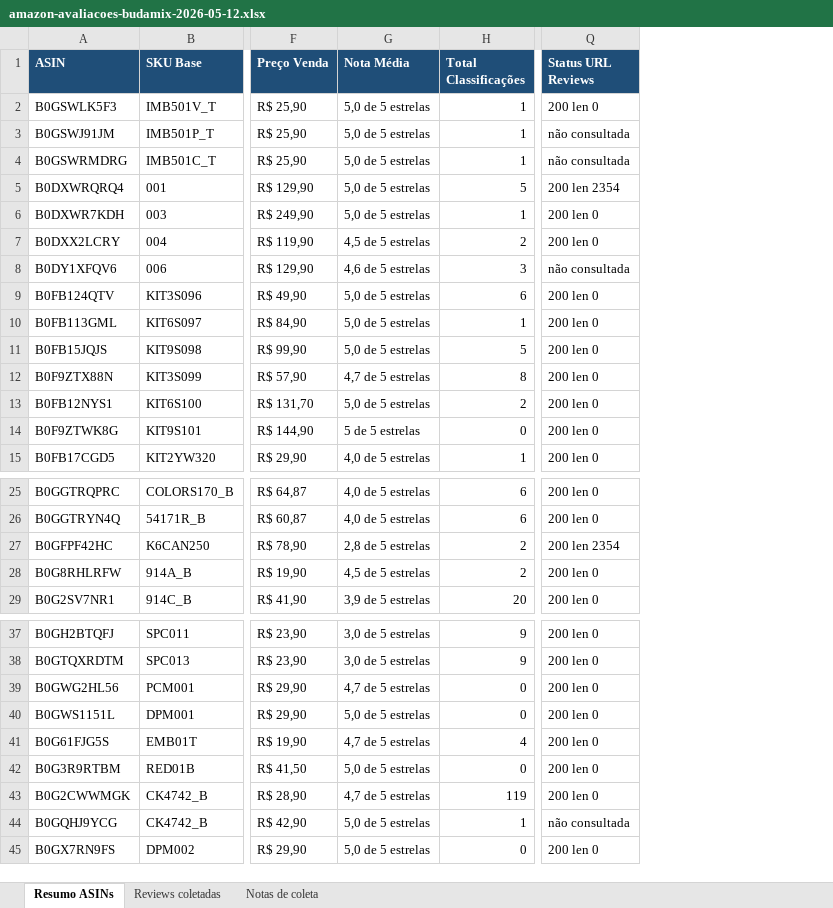
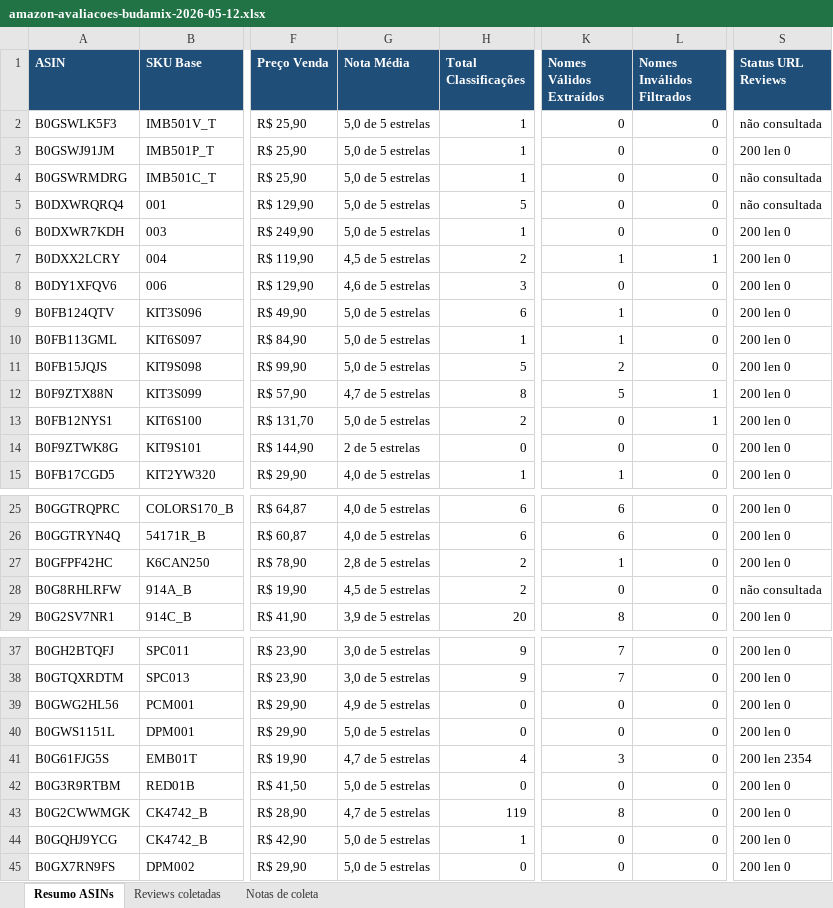
Before and after one commit to PHPB2025K/segundo-cerebro, an Excel workbook: exports/amazon-avaliacoes-budamix-2026-05-12.xlsx, sheet Resumo ASINs, drawn as a sheet; only a part is shown, gaps mark what is left out; values as stored, in another font and other column widths than the file's, no borders; conditional formats and table styles not drawn; addresses are those after the commit; the diff covers the shown part only; the diff names each change by its address in the sheet, - before the commit and + after, or states it on an @@ line.

Commit message:
Fix Amazon reviews workbook reviewer-name audit

```diff
--- a/exports/amazon-avaliacoes-budamix-2026-05-12.xlsx (sheet Resumo ASINs)
+++ b/exports/amazon-avaliacoes-budamix-2026-05-12.xlsx (sheet Resumo ASINs)
+column K (Nomes Válidos Extraídos), rows 2-15: 0 | 0 | 0 | 0 | 0 | 1 | 0 | 1 | 1 | 2 | 5 | 0 | 0 | 1; rows 25-29: 6 | 6 | 1 | 0 | 8; rows 37-45: 7 | 7 | 0 | 0 | 3 | 0 | 8 | 0 | 0
+column L (Nomes Inválidos Filtrados), rows 2-15: 0 | 0 | 0 | 0 | 0 | 1 | 0 | 0 | 0 | 0 | 1 | 1 | 0 | 0; rows 25-29: all 0; rows 37-45: all 0
-S2 (Status URL Reviews): 200 len 0
+S2 (Status URL Reviews): não consultada
-S3 (Status URL Reviews): não consultada
+S3 (Status URL Reviews): 200 len 0
-S5 (Status URL Reviews): 200 len 2354
+S5 (Status URL Reviews): não consultada
-S8 (Status URL Reviews): não consultada
+S8 (Status URL Reviews): 200 len 0
-G14 (Nota Média): 5 de 5 estrelas
+G14 (Nota Média): 2 de 5 estrelas
-S27 (Status URL Reviews): 200 len 2354
+S27 (Status URL Reviews): 200 len 0
-S28 (Status URL Reviews): 200 len 0
+S28 (Status URL Reviews): não consultada
-G39 (Nota Média): 4,7 de 5 estrelas
+G39 (Nota Média): 4,9 de 5 estrelas
-S41 (Status URL Reviews): 200 len 0
+S41 (Status URL Reviews): 200 len 2354
-S44 (Status URL Reviews): não consultada
+S44 (Status URL Reviews): 200 len 0
```
Also changed, not shown: 1 edited cell elsewhere in this sheet, sheet Reviews coletadas, sheet Notas de coleta.
